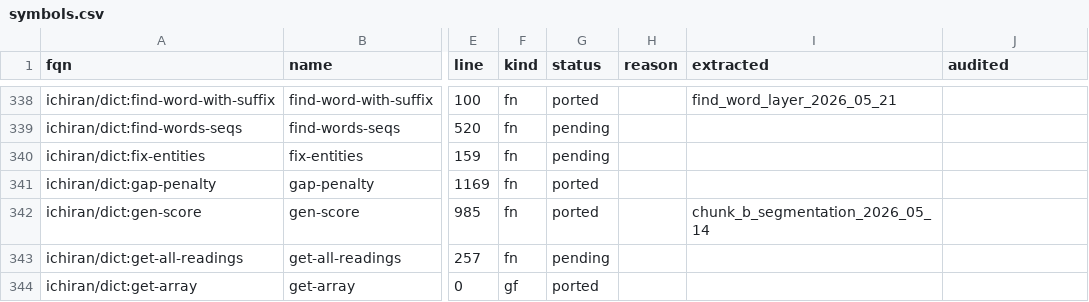
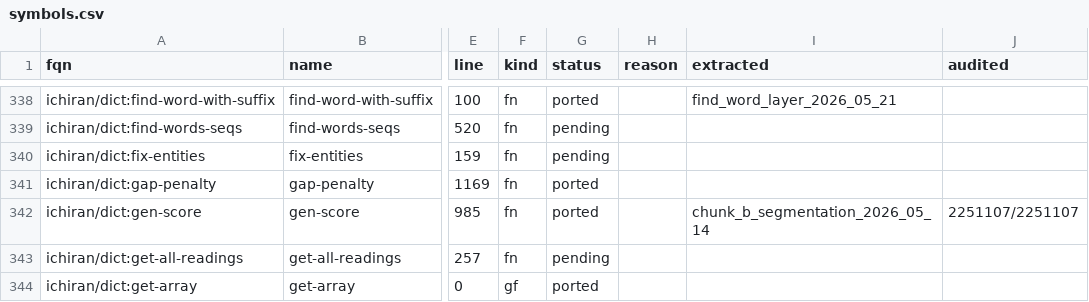
Before and after one commit to davidrideout/kaniran, a CSV file: reverse/scripts/symbols.csv, drawn as a sheet; only a part is shown, gaps mark what is left out; the diff names each change by its address in the sheet, - before the commit and + after, or states it on an @@ line.

Commit message:
Audit gen-score against chunk_b_segmentation (2251107/2251107)
Run the fixture-replay audit for gen-score over the full 2.25M-row
chunk_b_segmentation corpus: 0 fail, 0 skipped. The runner compares the
function's outputs (segment score + the six-key info plist, deep through
nested score-info / split-info / per-element conj) plus the passthrough
slots gen-score must not touch (start/end/word/text, deep word-equality,
top-null), with an unknown-slot guard for future drift. Tag audited in
symbols.csv + PORT_PLAN badge.

```diff
--- a/reverse/scripts/symbols.csv
+++ b/reverse/scripts/symbols.csv
-J342 (audited): (empty)
+J342 (audited): 2251107/2251107
```
Also changed, not shown: 1 other file.
